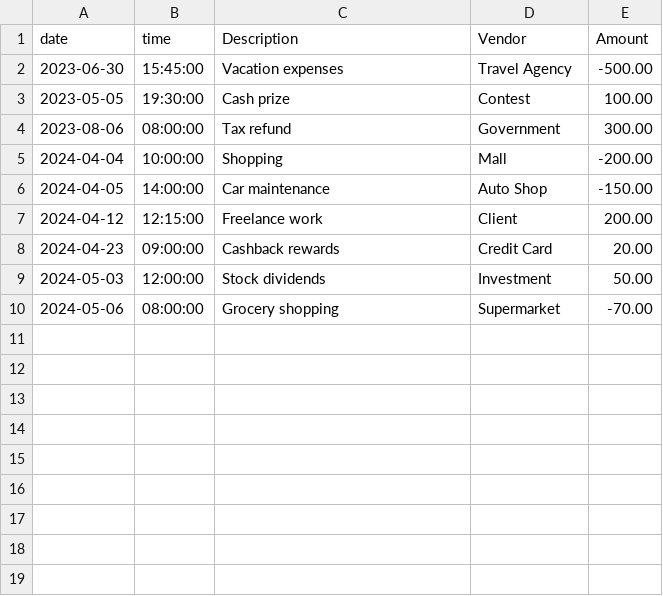
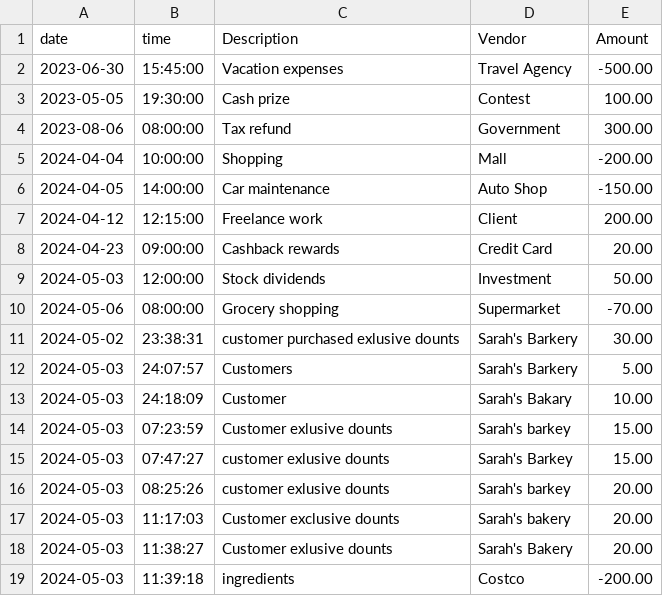
Before and after one commit to britneyb55/Accounting-Ledger-Application, a CSV file: AccountingLedger/files/transactions.csv, drawn as a sheet.

```diff
--- a/AccountingLedger/files/transactions.csv
+++ b/AccountingLedger/files/transactions.csv
@@ -10 +10,10 @@ date|time|Description|Vendor|Amount
 2024-05-06|08:00:00|Grocery shopping|Supermarket|-70.00
+2024-05-02|23:38:31|customer purchased exlusive dounts|Sarah's Barkery|30.00
+2024-05-03|24:07:57|Customers |Sarah's Barkery|5.00
+2024-05-03|24:18:09|Customer|Sarah's Bakary|10.00
+2024-05-03|07:23:59|Customer exlusive dounts|Sarah's barkey|15.00
+2024-05-03|07:47:27|customer exlusive dounts|Sarah's Barkey|15.00
+2024-05-03|08:25:26|customer exlusive dounts|Sarah's barkey|20.00
+2024-05-03|11:17:03|Customer exclusive dounts|Sarah's bakery|20.00
+2024-05-03|11:38:27|Customer exlusive dounts|Sarah's Bakery|20.00
+2024-05-03|11:39:18|ingredients|Costco|-200.00
```
Also changed, not shown: 3 other files.
